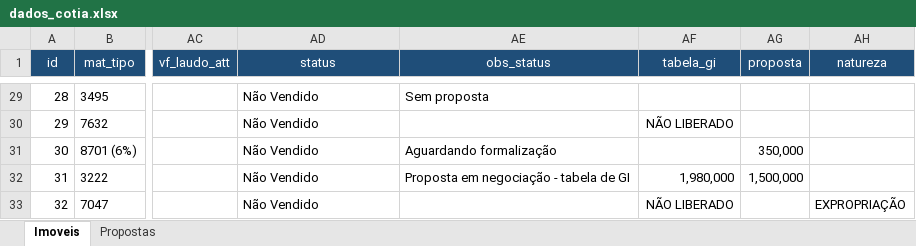
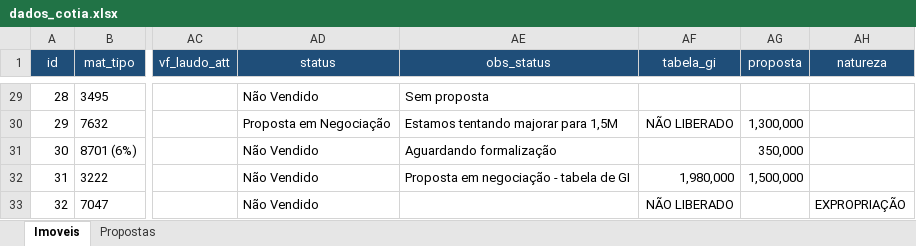
Before and after one commit to Viniciusibin/Enforce-RJ, an Excel workbook: dados_cotia.xlsx, sheet Imoveis, drawn as a sheet; only a part is shown, gaps mark what is left out; values as stored, in another font and other column widths than the file's, no borders; the diff covers the shown part only; the diff names each change by its address in the sheet, - before the commit and + after, or states it on an @@ line.

```diff
--- a/dados_cotia.xlsx (sheet Imoveis)
+++ b/dados_cotia.xlsx (sheet Imoveis)
-AD30 (status): Não Vendido
+AD30 (status): Proposta em Negociação
-AE30 (obs_status): (empty)
+AE30 (obs_status): Estamos tentando majorar para 1,5M
-AG30 (proposta): (empty)
+AG30 (proposta): 1,300,000
```
Also changed, not shown: 9 added rows and 25 edited cells elsewhere in this sheet, dados cozac.xlsx, 1 other file.
